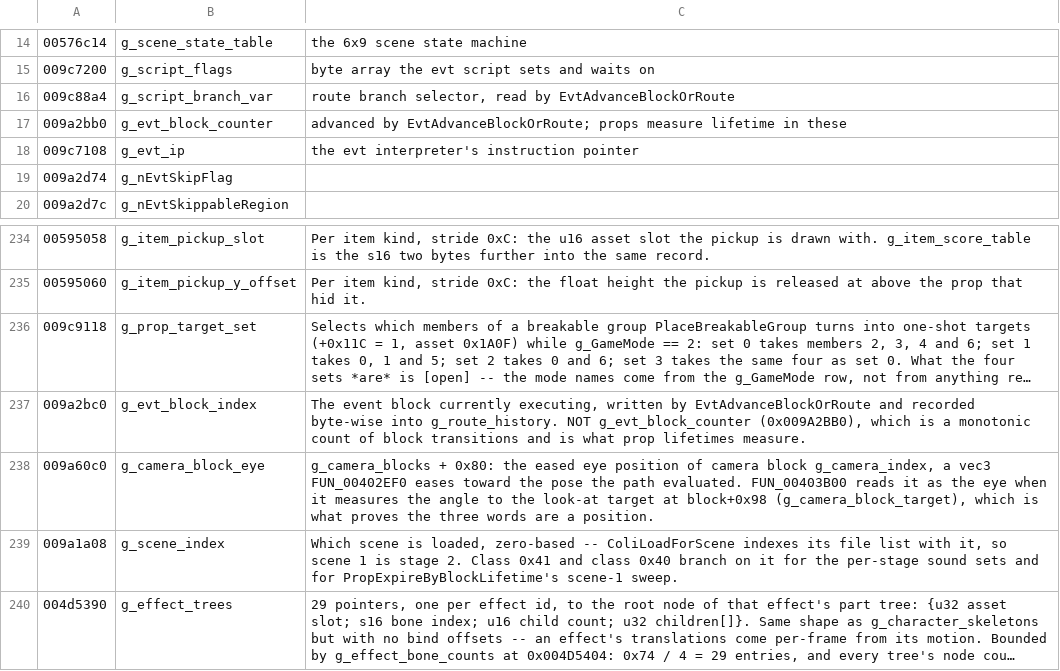
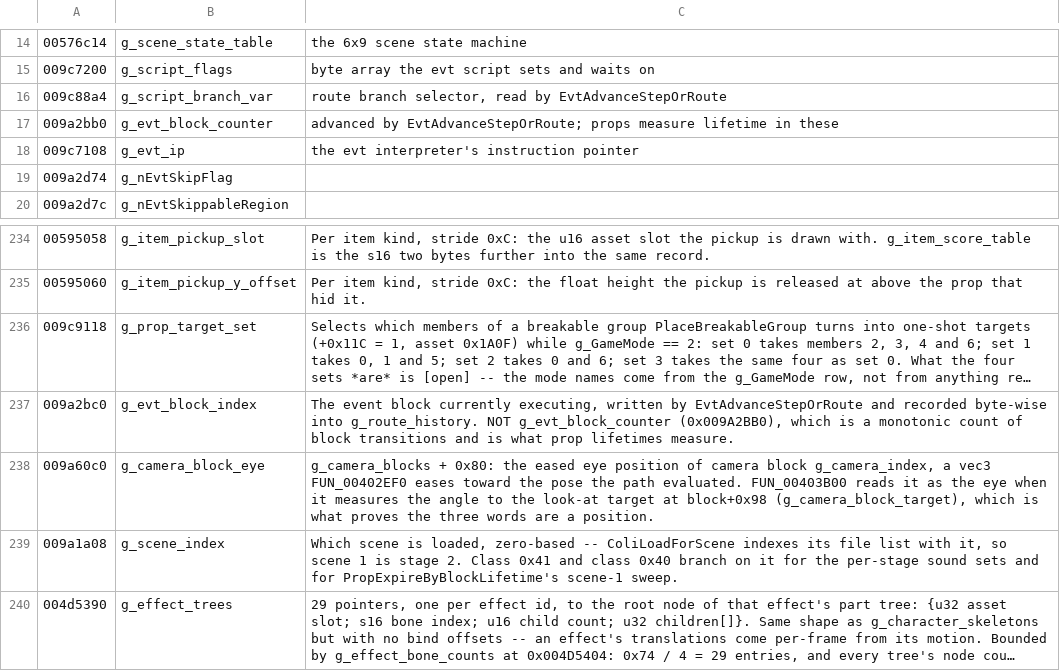
Before and after one commit to saul/hotd2-decomp, a TSV file: ghidra/annotations/globals.tsv, drawn as a sheet; only a part is shown, gaps mark what is left out; long unchanged cells end in …; the diff names each change by its address in the sheet, - before the commit and + after, or states it on an @@ line.

```diff
--- a/ghidra/annotations/globals.tsv
+++ b/ghidra/annotations/globals.tsv
-C16: …read by EvtAdvanceBlockOrRoute
+C16: …read by EvtAdvanceStepOrRoute
-C17: advanced by EvtAdvanceBlockOrRoute; props measure…
+C17: advanced by EvtAdvanceStepOrRoute; props measure…
-C237: …written by EvtAdvanceBlockOrRoute and recorded…
+C237: …written by EvtAdvanceStepOrRoute and recorded…
```
Also changed, not shown: ghidra/annotations/functions.tsv, 13 other files.
